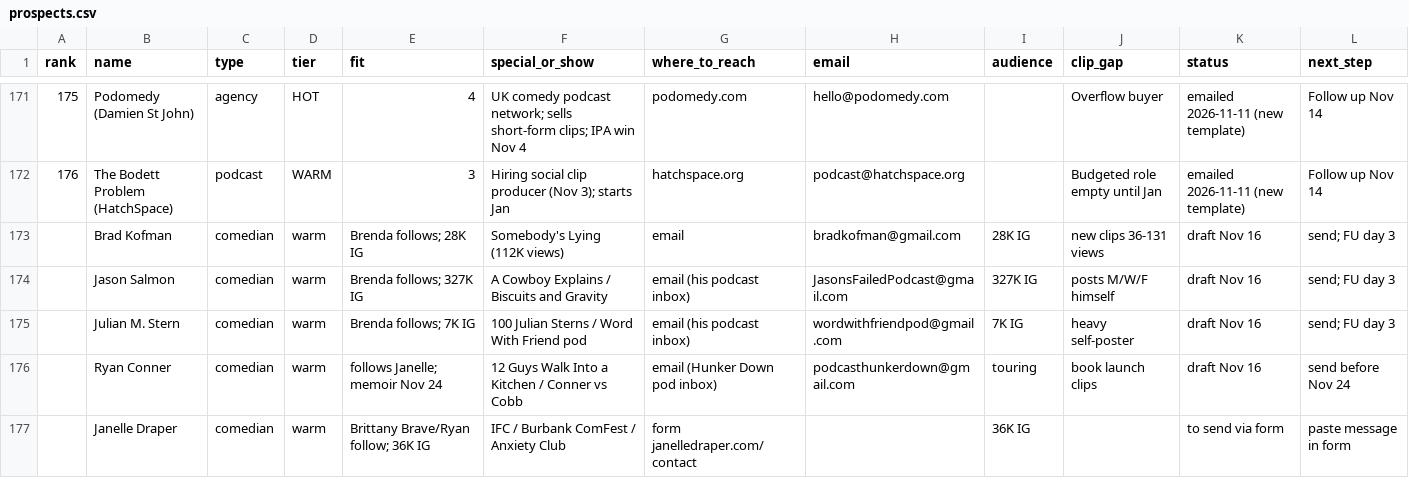
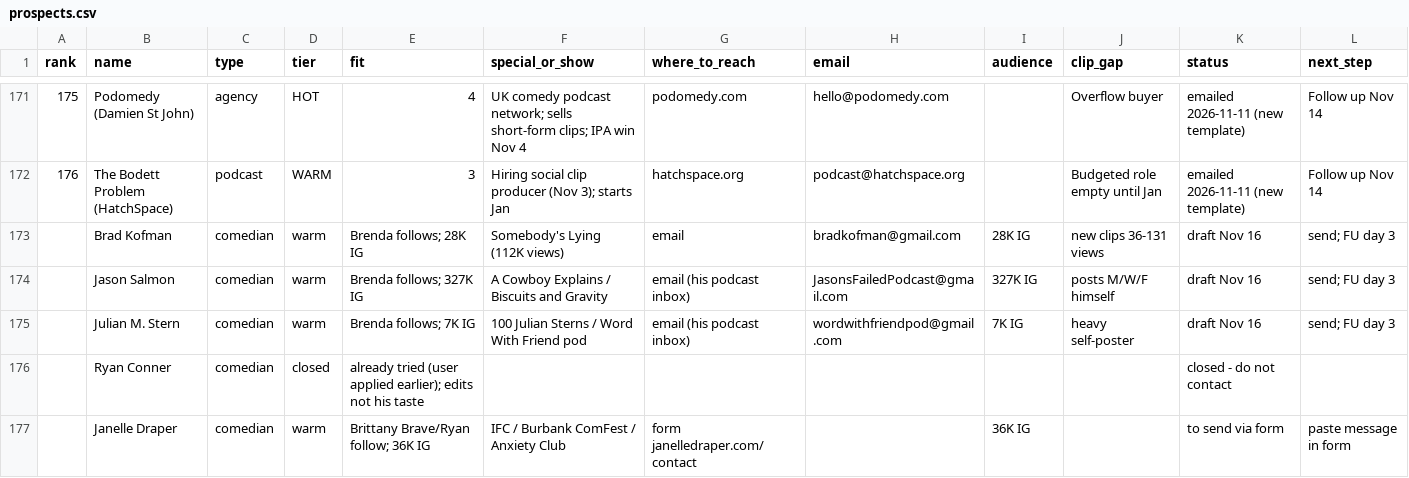
Before and after one commit to amdadmaui-beep/auto-aesprites, a CSV file: outreach/prospects.csv, drawn as a sheet; only a part is shown, gaps mark what is left out.

```diff
--- a/outreach/prospects.csv
+++ b/outreach/prospects.csv
@@ -175,3 +175,3 @@ rank,name,type,tier,fit,special_or_show,where_to_reach,email,audience,clip_gap,s
 ,Julian M. Stern,comedian,warm,Brenda follows; 7K IG,100 Julian Sterns / Word With Friend pod,email (his podcast inbox),wordwithfriendpod@gmail.com,7K IG,heavy self-poster,draft Nov 16,send; FU day 3
-,Ryan Conner,comedian,warm,follows Janelle; memoir Nov 24,12 Guys Walk Into a Kitchen / Conner vs Cobb,email (Hunker Down pod inbox),podcasthunkerdown@gmail.com,touring,book launch clips,draft Nov 16,send before Nov 24
+,Ryan Conner,comedian,closed,already tried (user applied earlier); edits not his taste,,,,,,closed - do not contact,
 ,Janelle Draper,comedian,warm,Brittany Brave/Ryan follow; 36K IG,IFC / Burbank ComFest / Anxiety Club,form janelledraper.com/contact,,36K IG,,to send via form,paste message in form
```
Also changed, not shown: 1 other file.
